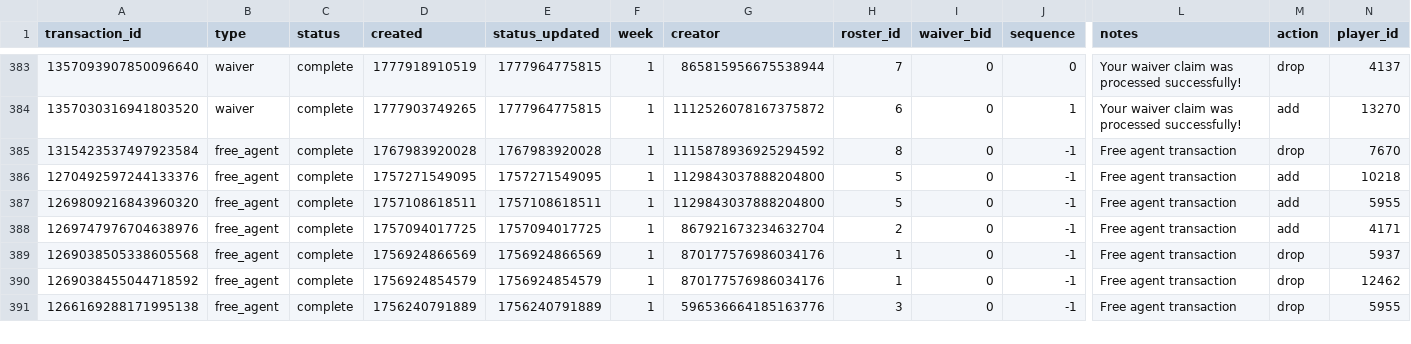
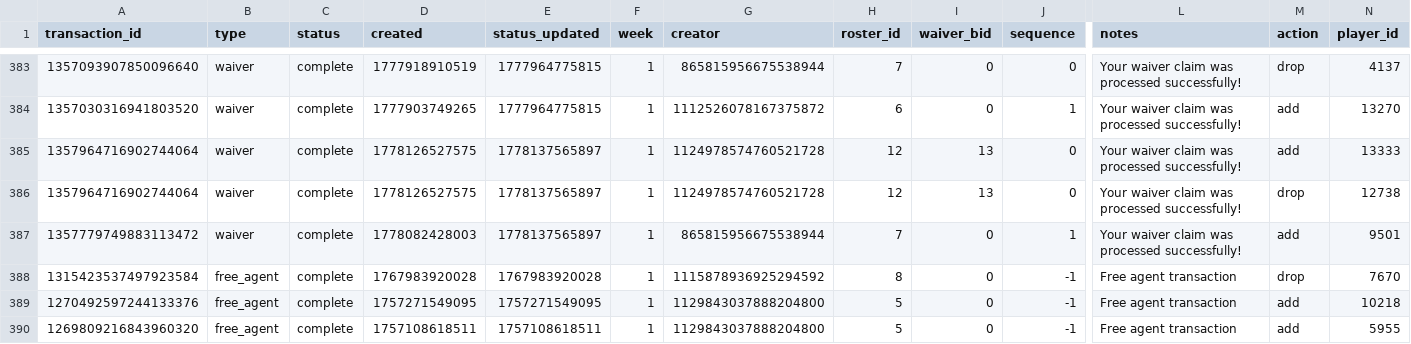
Before and after one commit to capitanlandr/trade-analysis-dashboard, a CSV file: pipeline/waiver_wire_analysis.csv, drawn as a sheet; only a part is shown, gaps mark what is left out; the shorter side is filled out with more unchanged rows; rows hold the shown columns only; the diff names each change by its address in the sheet, - before the commit and + after, or states it on an @@ line.

```diff
--- a/pipeline/waiver_wire_analysis.csv
+++ b/pipeline/waiver_wire_analysis.csv
+row 385: 1357964716902744064 | waiver | complete | 1778126527575 | 1778137565897 | 1 | 1124978574760521728 | 12 | 13 | 0 | Your waiver claim was processed successfully! | add | 13333
+row 386: 1357964716902744064 | waiver | complete | 1778126527575 | 1778137565897 | 1 | 1124978574760521728 | 12 | 13 | 0 | Your waiver claim was processed successfully! | drop | 12738
+row 387: 1357779749883113472 | waiver | complete | 1778082428003 | 1778137565897 | 1 | 865815956675538944 | 7 | 0 | 1 | Your waiver claim was processed successfully! | add | 9501
```
Also changed, not shown: 18 other files.
